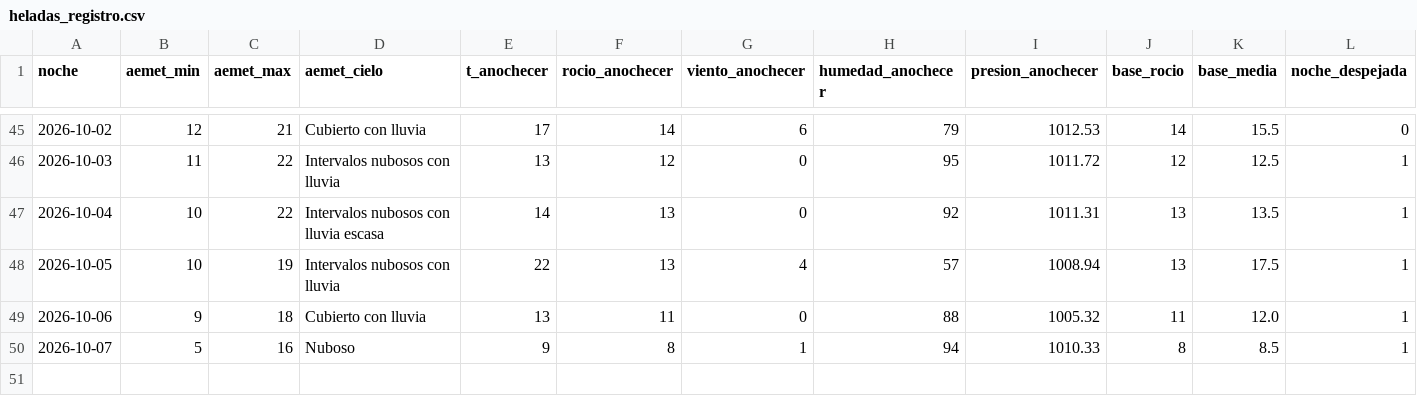
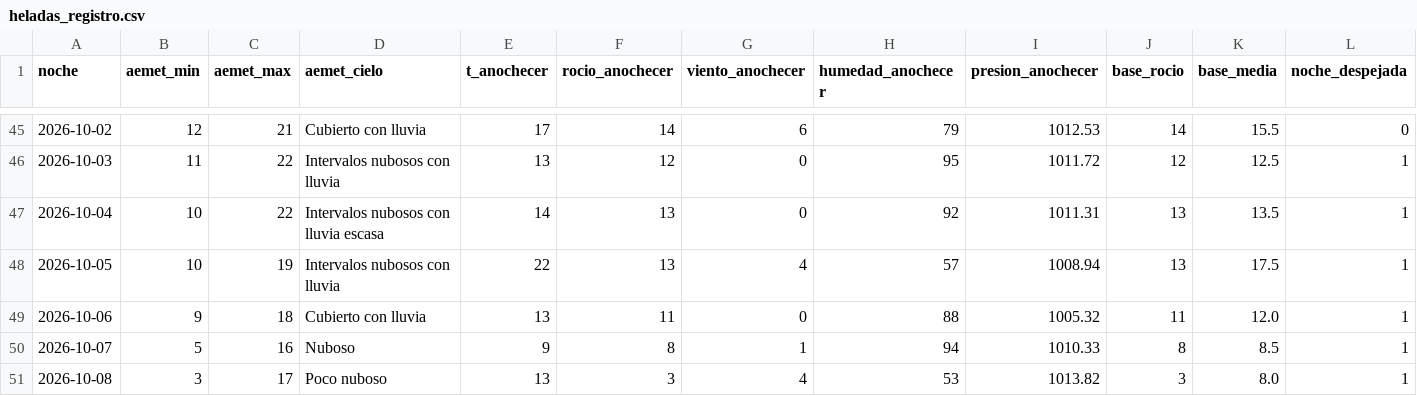
Before and after one commit to patriciadiezm/estacion, a CSV file: heladas_registro.csv, drawn as a sheet; only a part is shown, gaps mark what is left out; rows hold the shown columns only; the diff names each change by its address in the sheet, - before the commit and + after, or states it on an @@ line.

```diff
--- a/heladas_registro.csv
+++ b/heladas_registro.csv
+row 51: 2026-10-08 | 3 | 17 | Poco nuboso | 13 | 3 | 4 | 53 | 1013.82 | 3 | 8.0 | 1
```
